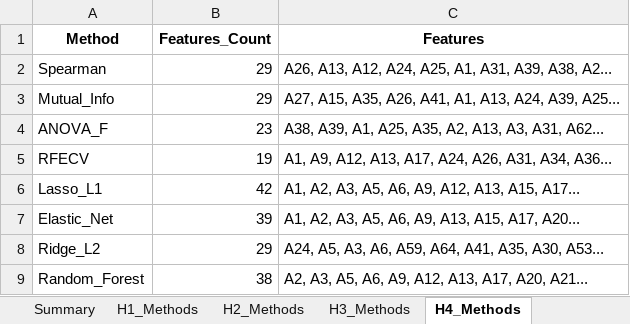
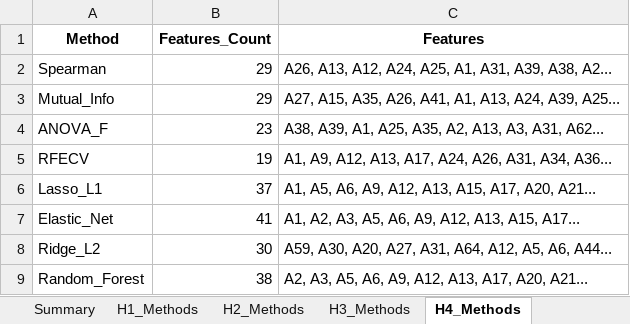
Before and after one commit to ReebalSami/seminar-bankruptcy-prediction, an Excel workbook: results/04_feature_selection/04d_ALL_consensus.xlsx, sheet H4_Methods, drawn as a sheet; values as stored, in another font and other column widths than the file's, no borders; the diff names each change by its address in the sheet, - before the commit and + after, or states it on an @@ line.

```diff
--- a/results/04_feature_selection/04d_ALL_consensus.xlsx (sheet H4_Methods)
+++ b/results/04_feature_selection/04d_ALL_consensus.xlsx (sheet H4_Methods)
-B6 (Features_Count): 42
+B6 (Features_Count): 37
-C6 (Features): A1, A2, A3, A5, A6, A9, A12, A13, A15, A17...
+C6 (Features): A1, A5, A6, A9, A12, A13, A15, A17, A20, A21...
-B7 (Features_Count): 39
+B7 (Features_Count): 41
-C7 (Features): A1, A2, A3, A5, A6, A9, A13, A15, A17, A20...
+C7 (Features): A1, A2, A3, A5, A6, A9, A12, A13, A15, A17...
-B8 (Features_Count): 29
+B8 (Features_Count): 30
-C8 (Features): A24, A5, A3, A6, A59, A64, A41, A35, A30, A53...
+C8 (Features): A59, A30, A20, A27, A31, A64, A12, A5, A6, A44...
```
Also changed, not shown: sheet H3_Jaccard, sheet H5_Jaccard, sheet H4_Jaccard, sheet H1_Jaccard, sheet H2_Jaccard, sheet Summary, 4 more sheets, results/05_modeling/ALL_summary.xlsx, results/05_modeling/extra/ALL_summary_extra.xlsx, 29 other files.
